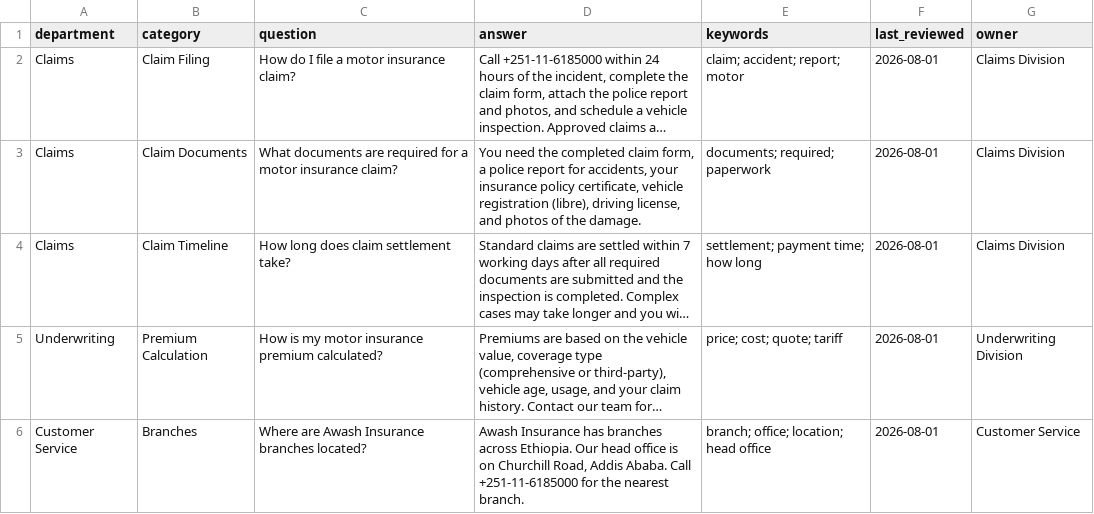
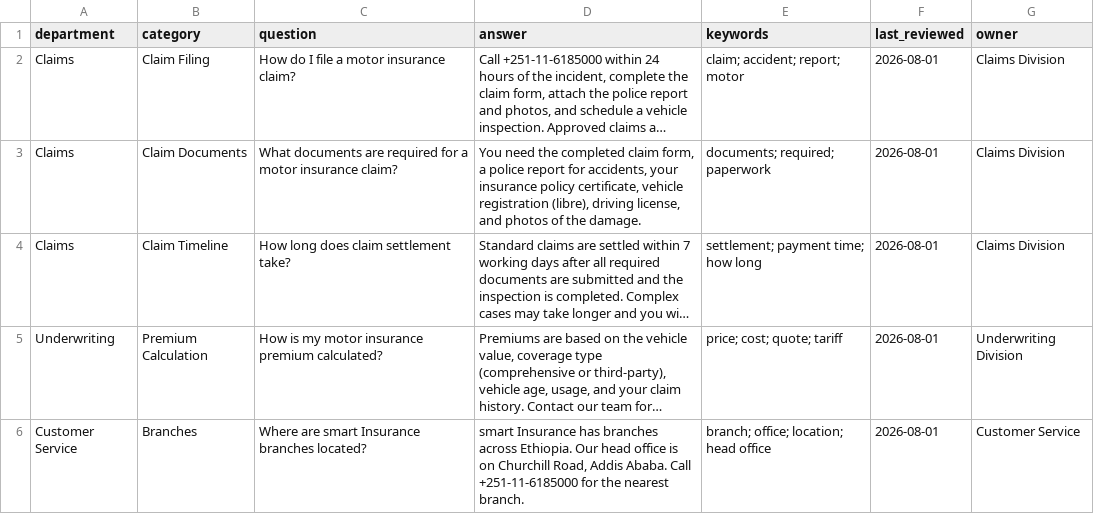
Before and after one commit to FiraolD/AIC_CHATBOT_v1, a CSV file: backend/data/templates/example_claims_and_departments.csv, drawn as a sheet; long unchanged cells end in …; the diff names each change by its address in the sheet, - before the commit and + after, or states it on an @@ line.

```diff
--- a/backend/data/templates/example_claims_and_departments.csv
+++ b/backend/data/templates/example_claims_and_departments.csv
-C6 (question): Where are Awash Insurance branches located?
+C6 (question): Where are smart Insurance branches located?
-D6 (answer): Awash Insurance has…
+D6 (answer): smart Insurance has…
```
Also changed, not shown: 11 other files.
